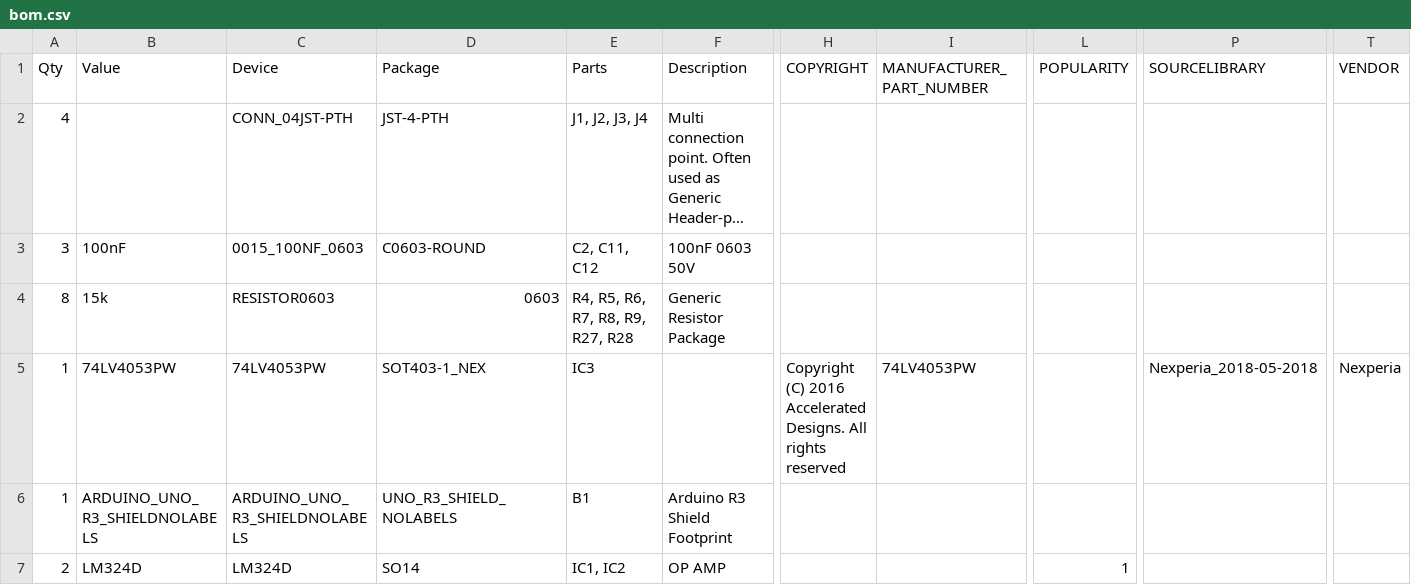
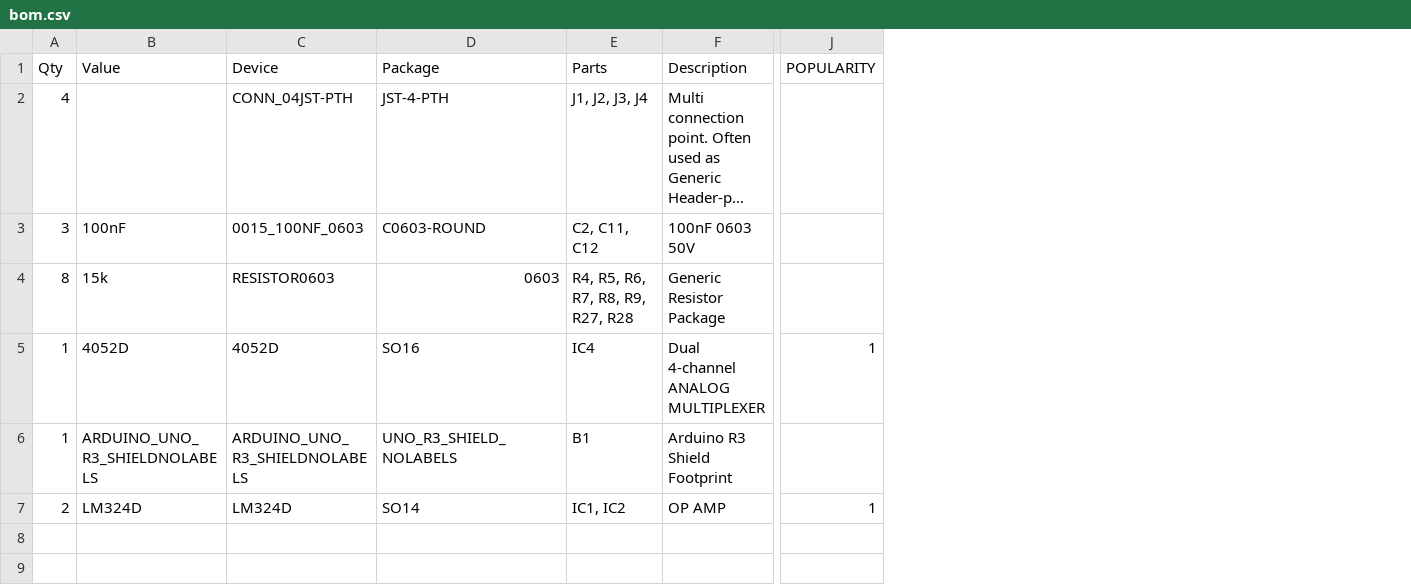
Before and after one commit to Exospaien/creation-crate-mini-mech, a CSV file: pcbs/glove-shield/bom.csv, drawn as a sheet; only a part is shown, gaps mark what is left out; long unchanged cells end in …; removed rows and columns are numbered as before the commit, all else as after; rows hold the shown columns only; the diff names each change by its address in the sheet, - before the commit and + after, or states it on an @@ line.

```diff
--- a/pcbs/glove-shield/bom.csv
+++ b/pcbs/glove-shield/bom.csv
-column H (COPYRIGHT), empty
-column I (MANUFACTURER_PART_NUMBER), empty
-column P (SOURCELIBRARY), empty
-column T (VENDOR), empty
-row 5: 1 | 74LV4053PW | 74LV4053PW | SOT403-1_NEX | IC3 |  | Copyright (C) 2016 Accelerated Designs. All rights reserved | 74LV4053PW |  | Nexperia_2018-05-2018 | Nexperia
+row 5: 1 | 4052D | 4052D | SO16 | IC4 | Dual 4-channel ANALOG MULTIPLEXER | 1
```
Also changed, not shown: pcbs/body-board/bom.csv, 7 other files.
